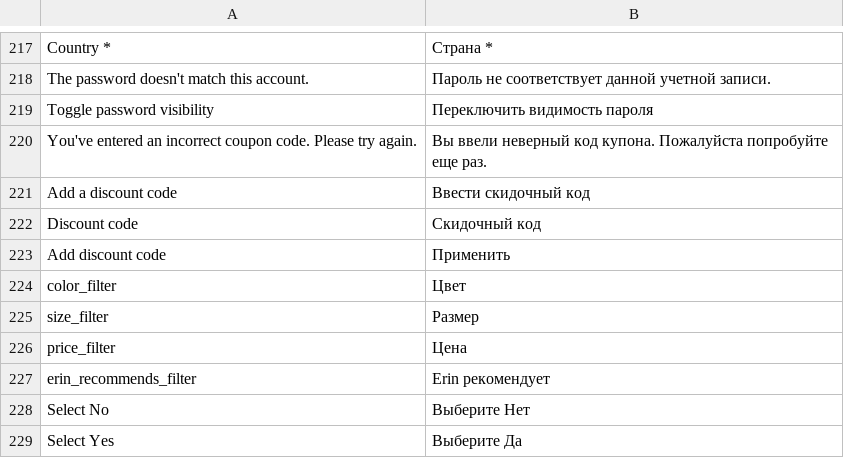
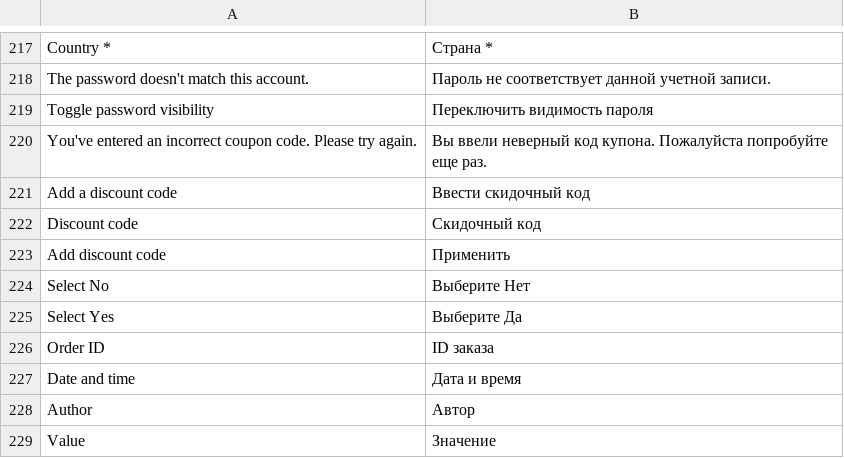
Before and after one commit to vuestorefront/vue-storefront, a CSV file: core/i18n/resource/i18n/ru-RU.csv, drawn as a sheet; only a part is shown, gaps mark what is left out; the shorter side is filled out with more unchanged rows.

```diff
--- a/core/i18n/resource/i18n/ru-RU.csv
+++ b/core/i18n/resource/i18n/ru-RU.csv
@@ -223,6 +223,2 @@
 "Add discount code","Применить"
-"color_filter","Цвет"
-"size_filter","Размер"
-"price_filter","Цена"
-"erin_recommends_filter","Erin рекомендует"
 "Select No","Выберите Нет"
```
Also changed, not shown: core/i18n/resource/i18n/es-ES.csv, core/i18n/resource/i18n/jp-JP.csv, 17 other files.
